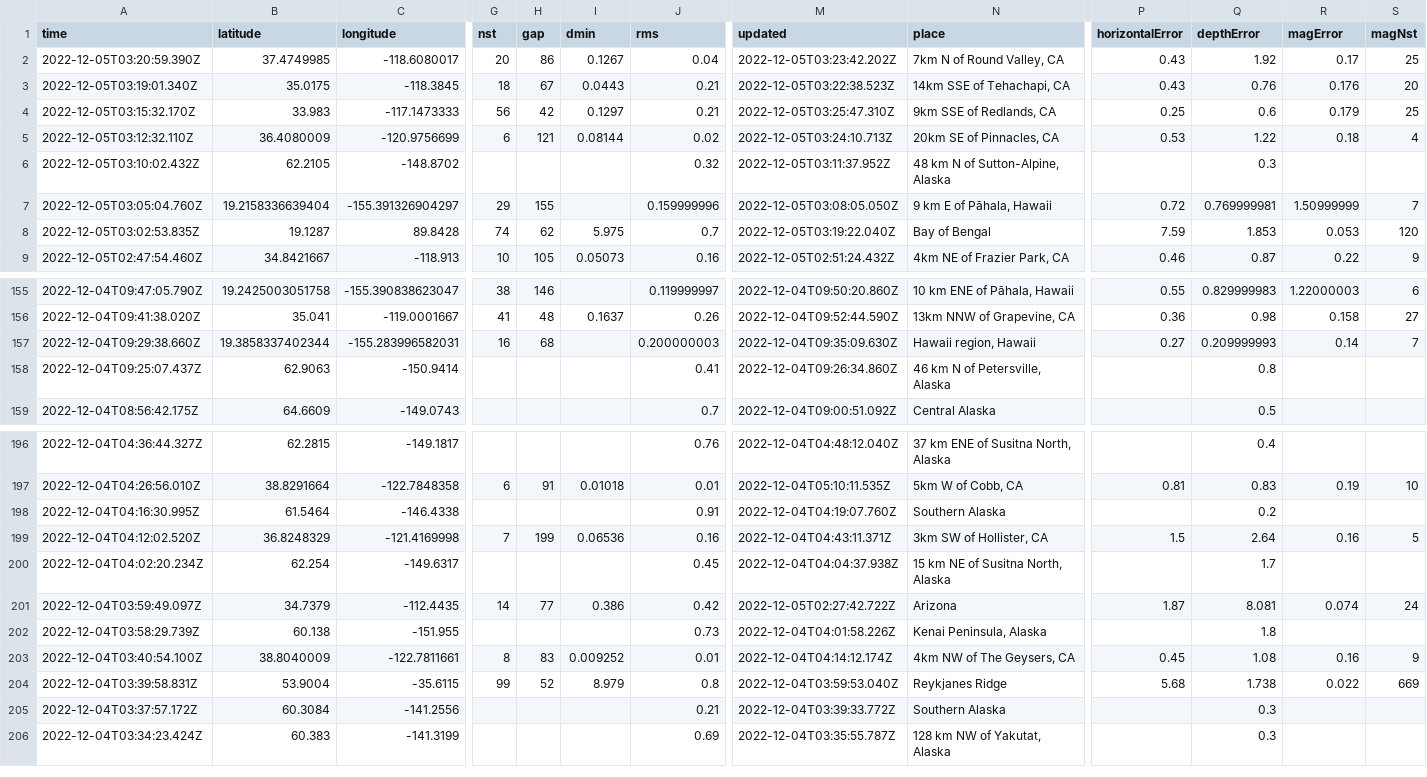
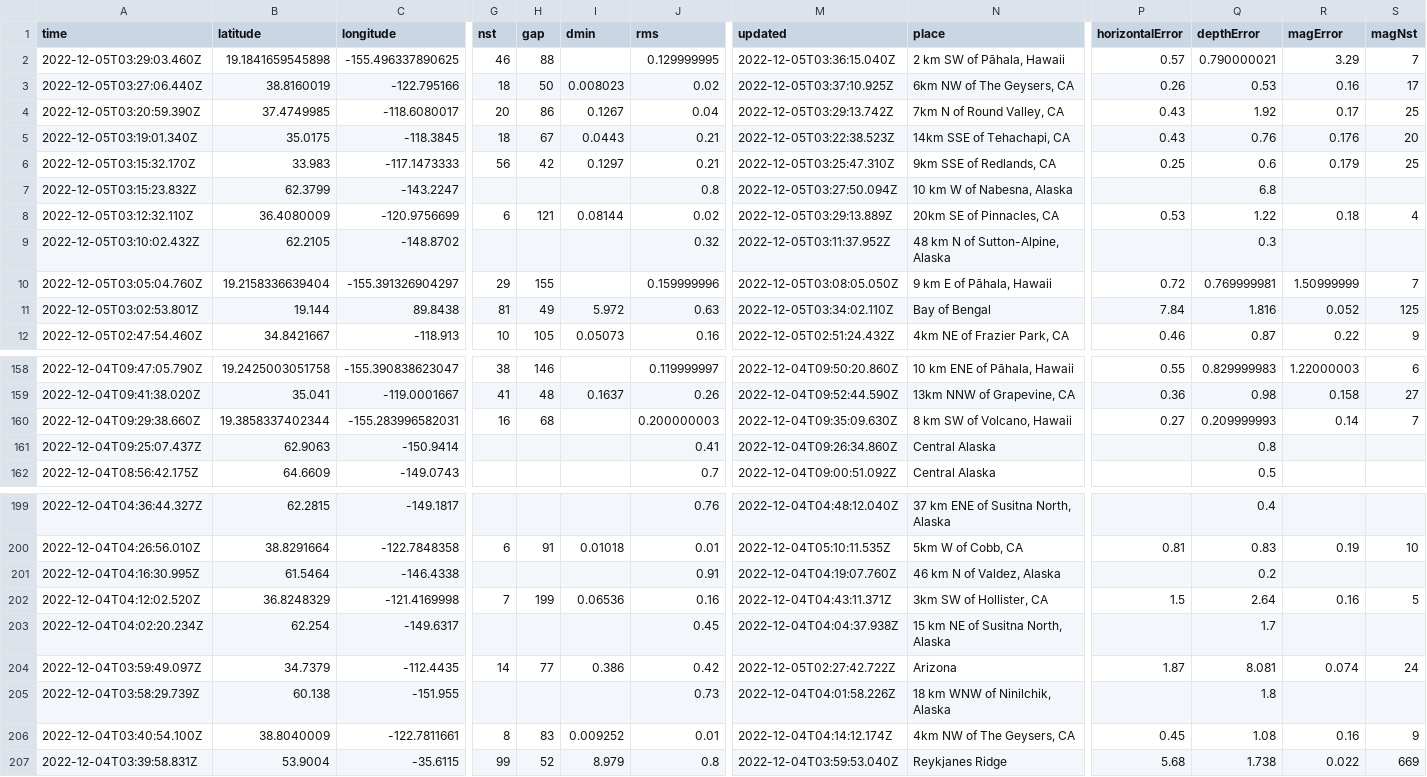
Before and after one commit to marypasciak/nicar-2022-github-actions, a CSV file: usgs_current.csv, drawn as a sheet; only a part is shown, gaps mark what is left out; removed rows and columns are numbered as before the commit, all else as after; rows hold the shown columns only; the diff covers the shown part only; the diff names each change by its address in the sheet, - before the commit and + after, or states it on an @@ line.

```diff
--- a/usgs_current.csv
+++ b/usgs_current.csv
+row 2: 2022-12-05T03:29:03.460Z | 19.1841659545898 | -155.496337890625 | 46 | 88 |  | 0.129999995 | 2022-12-05T03:36:15.040Z | 2 km SW of Pāhala, Hawaii | 0.57 | 0.790000021 | 3.29 | 7
+row 3: 2022-12-05T03:27:06.440Z | 38.8160019 | -122.795166 | 18 | 50 | 0.008023 | 0.02 | 2022-12-05T03:37:10.925Z | 6km NW of The Geysers, CA | 0.26 | 0.53 | 0.16 | 17
-M4 (updated): 2022-12-05T03:23:42.202Z
+M4 (updated): 2022-12-05T03:29:13.742Z
+row 7: 2022-12-05T03:15:23.832Z | 62.3799 | -143.2247 |  |  |  | 0.8 | 2022-12-05T03:27:50.094Z | 10 km W of Nabesna, Alaska |  | 6.8
-M8 (updated): 2022-12-05T03:24:10.713Z
+M8 (updated): 2022-12-05T03:29:13.889Z
-A11 (time): 2022-12-05T03:02:53.835Z
+A11 (time): 2022-12-05T03:02:53.801Z
-B11 (latitude): 19.1287
+B11 (latitude): 19.144
-C11 (longitude): 89.8428
+C11 (longitude): 89.8438
-G11 (nst): 74
+G11 (nst): 81
-H11 (gap): 62
+H11 (gap): 49
-I11 (dmin): 5.975
+I11 (dmin): 5.972
-J11 (rms): 0.7
+J11 (rms): 0.63
-M11 (updated): 2022-12-05T03:19:22.040Z
+M11 (updated): 2022-12-05T03:34:02.110Z
-P11 (horizontalError): 7.59
+P11 (horizontalError): 7.84
-Q11 (depthError): 1.853
+Q11 (depthError): 1.816
-R11 (magError): 0.053
+R11 (magError): 0.052
-S11 (magNst): 120
+S11 (magNst): 125
-N160 (place): Hawaii region, Hawaii
+N160 (place): 8 km SW of Volcano, Hawaii
-N161 (place): 46 km N of Petersville, Alaska
+N161 (place): Central Alaska
-N201 (place): Southern Alaska
+N201 (place): 46 km N of Valdez, Alaska
-N205 (place): Kenai Peninsula, Alaska
+N205 (place): 18 km WNW of Ninilchik, Alaska
-row 205: 2022-12-04T03:37:57.172Z | 60.3084 | -141.2556 |  |  |  | 0.21 | 2022-12-04T03:39:33.772Z | Southern Alaska |  | 0.3
-row 206: 2022-12-04T03:34:23.424Z | 60.383 | -141.3199 |  |  |  | 0.69 | 2022-12-04T03:35:55.787Z | 128 km NW of Yakutat, Alaska |  | 0.3
```
Also changed, not shown: 53 edited cells elsewhere in this file.
